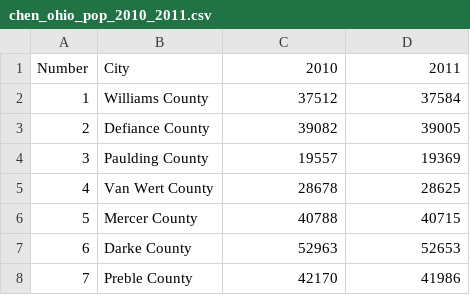
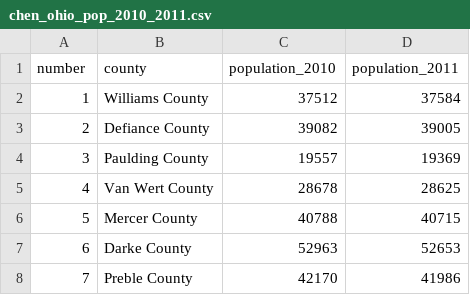
Before and after one commit to adbX/ise-533-hw1, a CSV file: data/chen_ohio_pop_2010_2011.csv, drawn as a sheet; only a part is shown; removed rows and columns are numbered as before the commit, all else as after; the diff names each change by its address in the sheet, - before the commit and + after, or states it on an @@ line.

```diff
--- a/data/chen_ohio_pop_2010_2011.csv
+++ b/data/chen_ohio_pop_2010_2011.csv
-row 1: Number | City | 2010 | 2011
+row 1: number | county | population_2010 | population_2011
```
Also changed, not shown: 2 other files.
